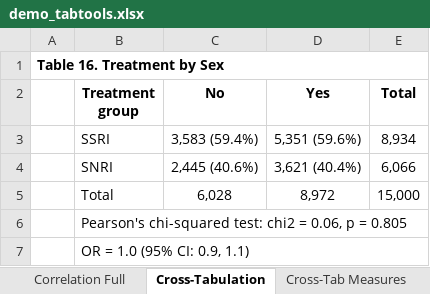
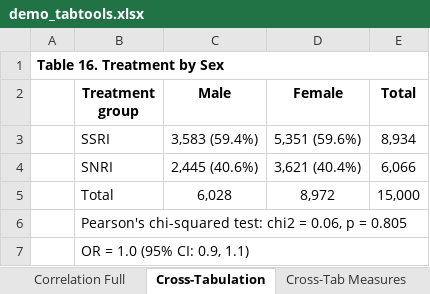
Before and after one commit to tpcopeland/Stata-Tools, an Excel workbook: tabtools/demo/demo_tabtools.xlsx, sheet Cross-Tabulation, drawn as a sheet; values as stored, in another font and other column widths than the file's, no borders; the diff names each change by its address in the sheet, - before the commit and + after, or states it on an @@ line.

```diff
--- a/tabtools/demo/demo_tabtools.xlsx (sheet Cross-Tabulation)
+++ b/tabtools/demo/demo_tabtools.xlsx (sheet Cross-Tabulation)
-C2: No
+C2: Male
-D2: Yes
+D2: Female
```
Also changed, not shown: sheet Table 1 Weighted, sheet Diag Multi-Cut, sheet Cross-Tab Stratif, sheet Cross-Tab Row Pct, sheet Cross-Tab Trend, sheet Cross-Tab Measures, 1 more sheet, 3 other files.
